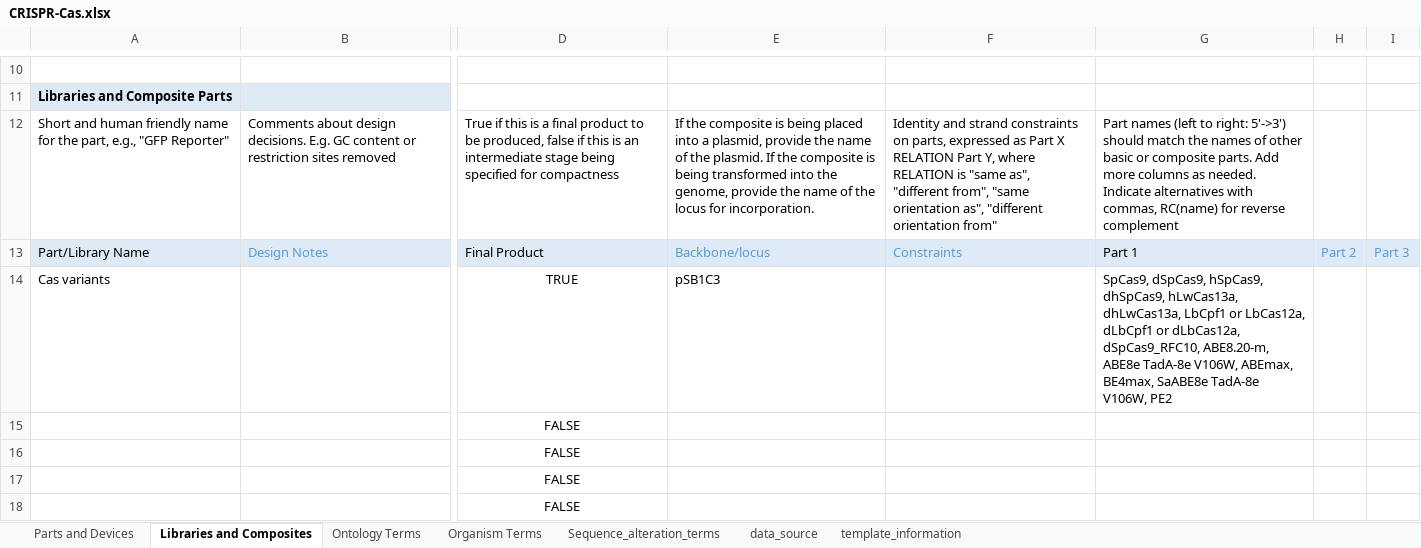
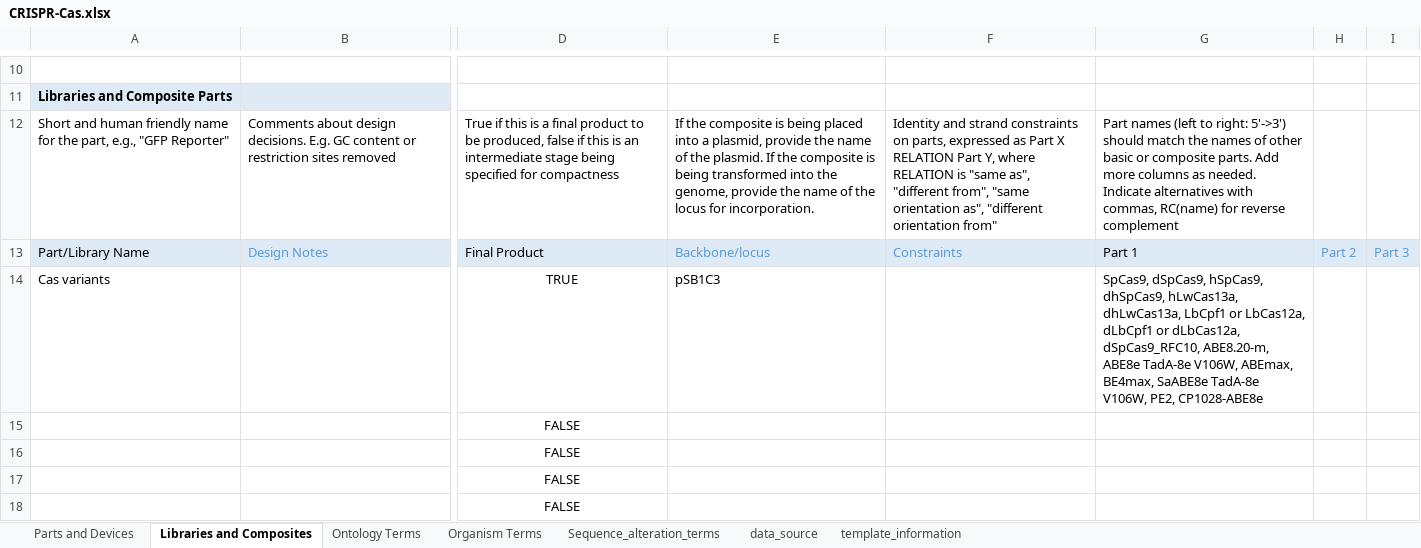
Before and after one commit to iGEM-Engineering/iGEM-distribution, an Excel workbook: CRISPR-Cas/CRISPR-Cas.xlsx, sheet Libraries and Composites, drawn as a sheet; only a part is shown, gaps mark what is left out; values as stored, in another font and other column widths than the file's, no borders; table styles not drawn; the diff names each change by its address in the sheet, - before the commit and + after, or states it on an @@ line.

Commit message:
Update CRISPR-Cas.xlsx
Added CP1028-ABE8e to Libraries and Composites

```diff
--- a/CRISPR-Cas/CRISPR-Cas.xlsx (sheet Libraries and Composites)
+++ b/CRISPR-Cas/CRISPR-Cas.xlsx (sheet Libraries and Composites)
-G14: …TadA-8e V106W, PE2
+G14: …TadA-8e V106W, PE2, CP1028-ABE8e
```
